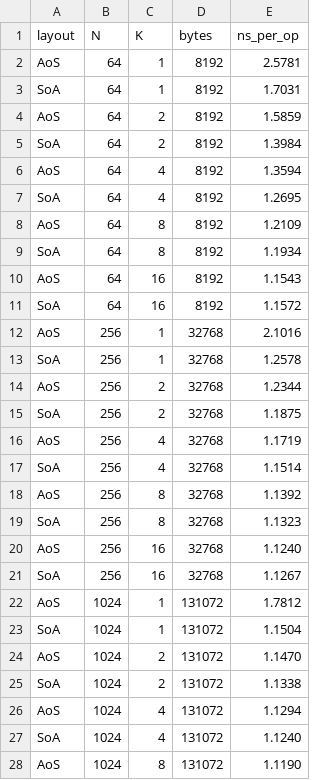
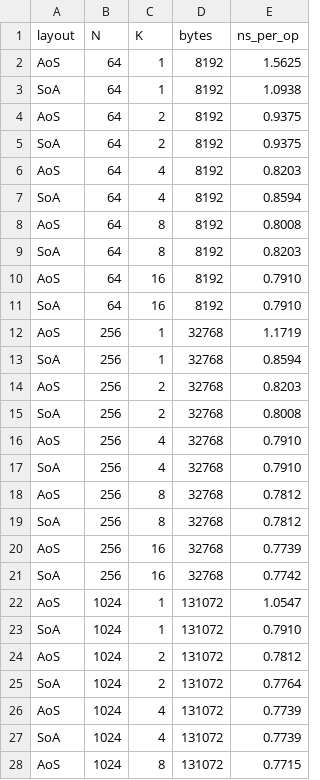
Before and after one commit to GarethCooke/Crucible, a CSV file: bench/calibration-notes/06-aos-vs-soa-pilot/results.csv, drawn as a sheet; only a part is shown; the diff covers the shown part only.

Commit message:
reran pilot on reference 3800X box

```diff
--- a/bench/calibration-notes/06-aos-vs-soa-pilot/results.csv
+++ b/bench/calibration-notes/06-aos-vs-soa-pilot/results.csv
@@ -1,28 +1,28 @@
 layout,N,K,bytes,ns_per_op
-AoS,64,1,8192,2.5781
-SoA,64,1,8192,1.7031
-AoS,64,2,8192,1.5859
-SoA,64,2,8192,1.3984
-AoS,64,4,8192,1.3594
-SoA,64,4,8192,1.2695
-AoS,64,8,8192,1.2109
-SoA,64,8,8192,1.1934
-AoS,64,16,8192,1.1543
-SoA,64,16,8192,1.1572
-AoS,256,1,32768,2.1016
-SoA,256,1,32768,1.2578
-AoS,256,2,32768,1.2344
-SoA,256,2,32768,1.1875
-AoS,256,4,32768,1.1719
-SoA,256,4,32768,1.1514
-AoS,256,8,32768,1.1392
-SoA,256,8,32768,1.1323
-AoS,256,16,32768,1.1240
-SoA,256,16,32768,1.1267
-AoS,1024,1,131072,1.7812
-SoA,1024,1,131072,1.1504
-AoS,1024,2,131072,1.1470
-SoA,1024,2,131072,1.1338
-AoS,1024,4,131072,1.1294
-SoA,1024,4,131072,1.1240
-AoS,1024,8,131072,1.1190
+AoS,64,1,8192,1.5625
+SoA,64,1,8192,1.0938
+AoS,64,2,8192,0.9375
+SoA,64,2,8192,0.9375
+AoS,64,4,8192,0.8203
+SoA,64,4,8192,0.8594
+AoS,64,8,8192,0.8008
+SoA,64,8,8192,0.8203
+AoS,64,16,8192,0.7910
+SoA,64,16,8192,0.7910
+AoS,256,1,32768,1.1719
+SoA,256,1,32768,0.8594
+AoS,256,2,32768,0.8203
+SoA,256,2,32768,0.8008
+AoS,256,4,32768,0.7910
+SoA,256,4,32768,0.7910
+AoS,256,8,32768,0.7812
+SoA,256,8,32768,0.7812
+AoS,256,16,32768,0.7739
+SoA,256,16,32768,0.7742
+AoS,1024,1,131072,1.0547
+SoA,1024,1,131072,0.7910
+AoS,1024,2,131072,0.7812
+SoA,1024,2,131072,0.7764
+AoS,1024,4,131072,0.7739
+SoA,1024,4,131072,0.7739
+AoS,1024,8,131072,0.7715
```
Also changed, not shown: 53 edited cells elsewhere in this file.
